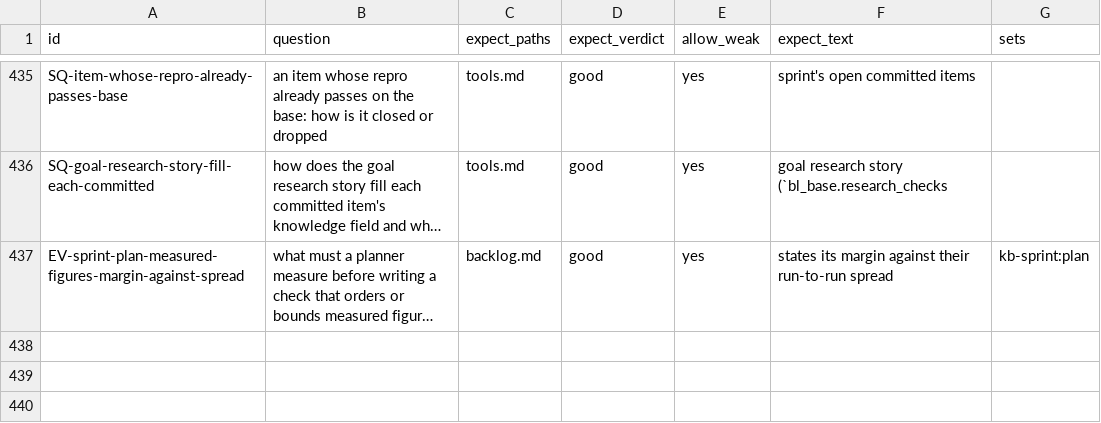
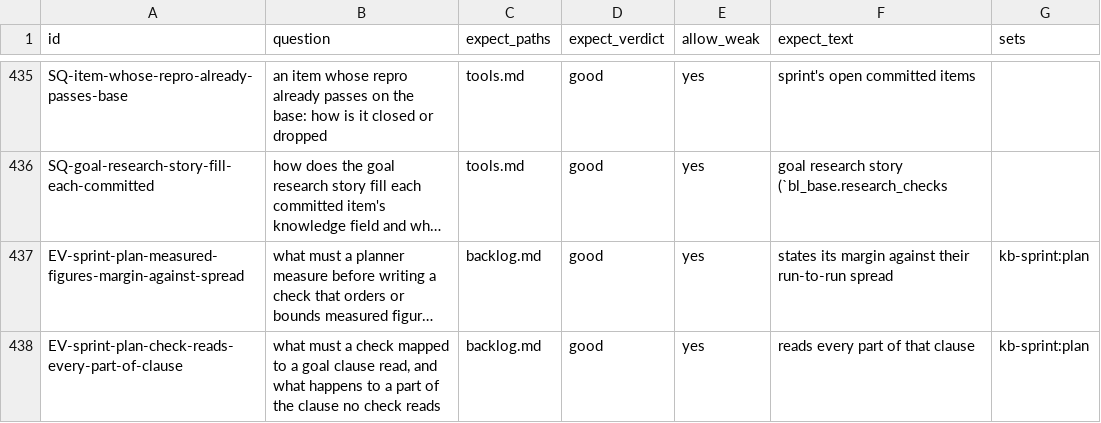
Before and after one commit to mikkielt/it-ops-kb, a CSV file: kb/_self/_retrieval/lookup_eval.csv, drawn as a sheet; only a part is shown, gaps mark what is left out; long unchanged cells end in …; the diff names each change by its address in the sheet, - before the commit and + after, or states it on an @@ line.

```diff
--- a/kb/_self/_retrieval/lookup_eval.csv
+++ b/kb/_self/_retrieval/lookup_eval.csv
+row 438: EV-sprint-plan-check-reads-every-part-of-clause | what must a check mapped to a goal clause read, and what happens to a part of the clause no check reads | backlog.md | good | yes | reads every part of that clause | kb-sprint:plan
```
Also changed, not shown: 2 other files.
